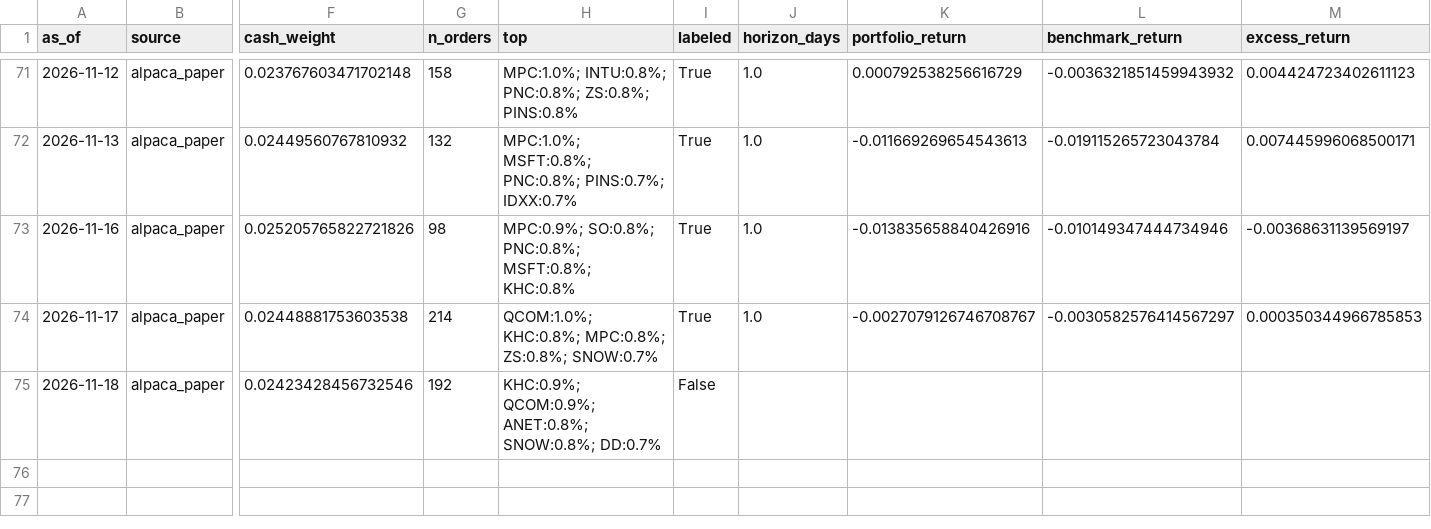
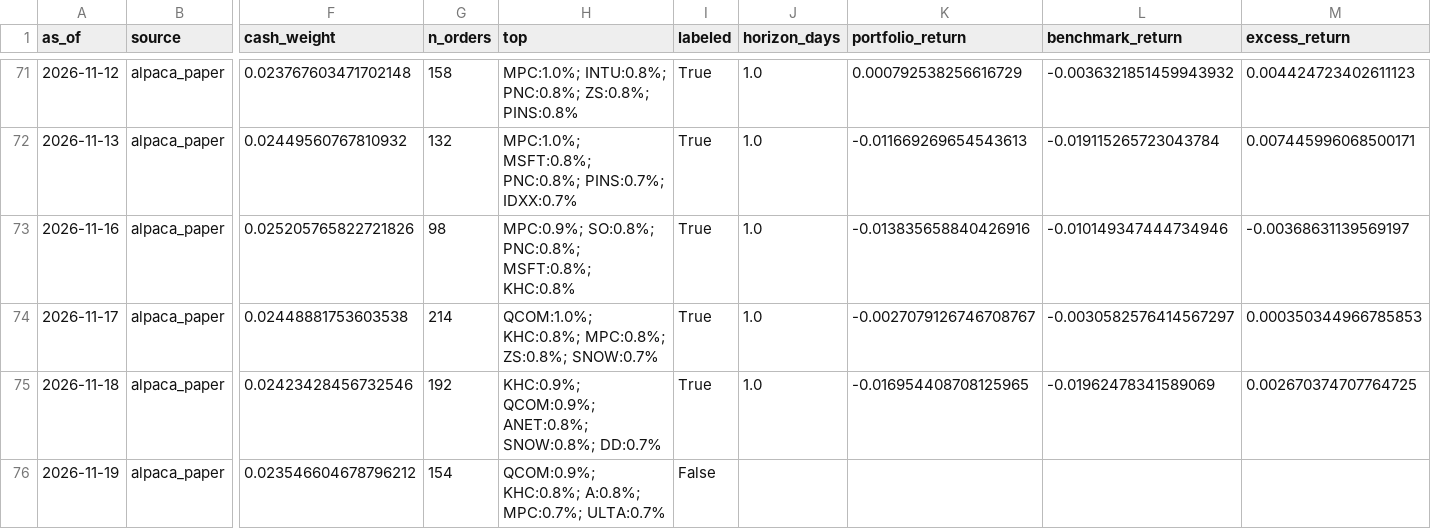
Before and after one commit to TheChaosDirector/TheChaosDirector, a CSV file: experience/portfolio/index.csv, drawn as a sheet; only a part is shown, gaps mark what is left out; rows hold the shown columns only; the diff names each change by its address in the sheet, - before the commit and + after, or states it on an @@ line.

```diff
--- a/experience/portfolio/index.csv
+++ b/experience/portfolio/index.csv
-I75 (labeled): False
+I75 (labeled): True
-J75 (horizon_days): (empty)
+J75 (horizon_days): 1.0
-K75 (portfolio_return): (empty)
+K75 (portfolio_return): -0.016954408708125965
-L75 (benchmark_return): (empty)
+L75 (benchmark_return): -0.01962478341589069
-M75 (excess_return): (empty)
+M75 (excess_return): 0.002670374707764725
+row 76: 2026-11-19 | alpaca_paper | 0.023546604678796212 | 154 | QCOM:0.9%; KHC:0.8%; A:0.8%; MPC:0.7%; ULTA:0.7% | False
```
Also changed, not shown: 1 other file.
